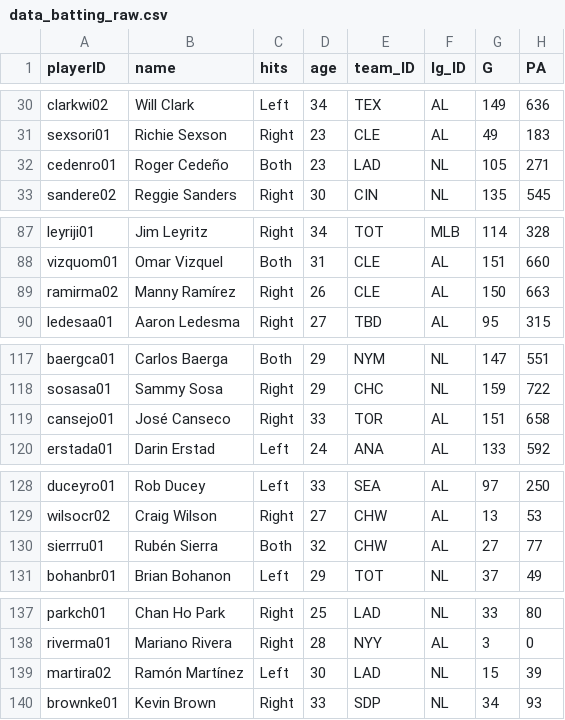
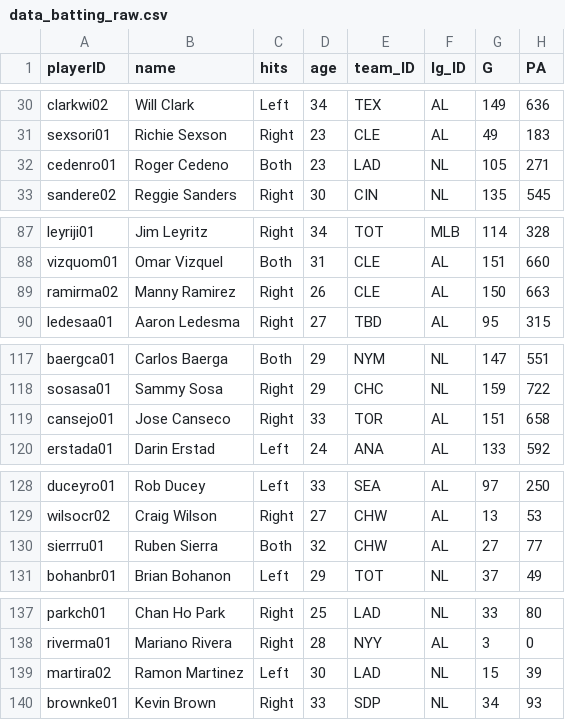
Before and after one commit to zichenghuang/baseball-board-game, a CSV file: data/raw/data_batting_raw.csv, drawn as a sheet; only a part is shown, gaps mark what is left out; the diff covers the shown part only; the diff names each change by its address in the sheet, - before the commit and + after, or states it on an @@ line.

Commit message:
converted to unaccented names, updated game data, added data transformation for web scrapped raw data

```diff
--- a/data/raw/data_batting_raw.csv
+++ b/data/raw/data_batting_raw.csv
-B32 (name): Roger Cedeño
+B32 (name): Roger Cedeno
-B89 (name): Manny Ramírez
+B89 (name): Manny Ramirez
-B119 (name): José Canseco
+B119 (name): Jose Canseco
-B130 (name): Rubén Sierra
+B130 (name): Ruben Sierra
-B139 (name): Ramón Martínez
+B139 (name): Ramon Martinez
```
Also changed, not shown: 13 edited cells elsewhere in this file, data/raw/data_pitching_raw.csv, 6 other files.
